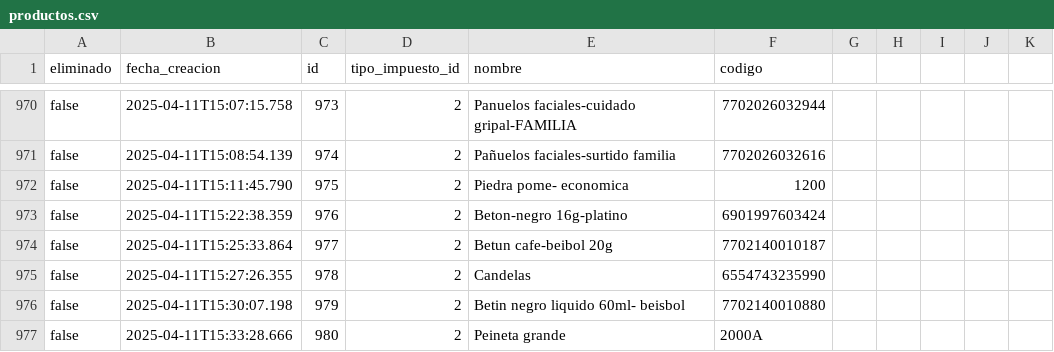
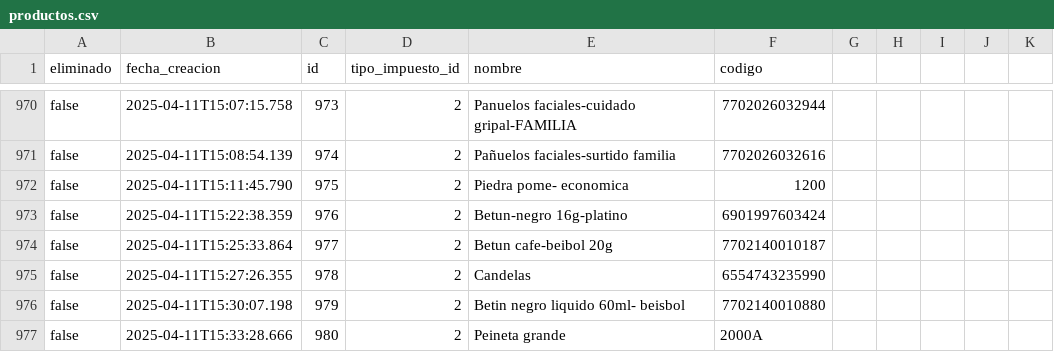
Before and after one commit to droguerialaquimbayita/backup, a CSV file: productos.csv, drawn as a sheet; only a part is shown, gaps mark what is left out.

Commit message:
Backup de todas las tablas 2025-06-04

```diff
--- a/productos.csv
+++ b/productos.csv
@@ -972,3 +972,3 @@ false,2025-04-11T15:08:54.139,974,2,Pañuelos faciales-surtido familia,770202603
 false,2025-04-11T15:11:45.790,975,2,Piedra pome- economica,1200
-false,2025-04-11T15:22:38.359,976,2,Beton-negro 16g-platino,6901997603424
+false,2025-04-11T15:22:38.359,976,2,Betun-negro 16g-platino,6901997603424
 false,2025-04-11T15:25:33.864,977,2,Betun cafe-beibol 20g,7702140010187
```
